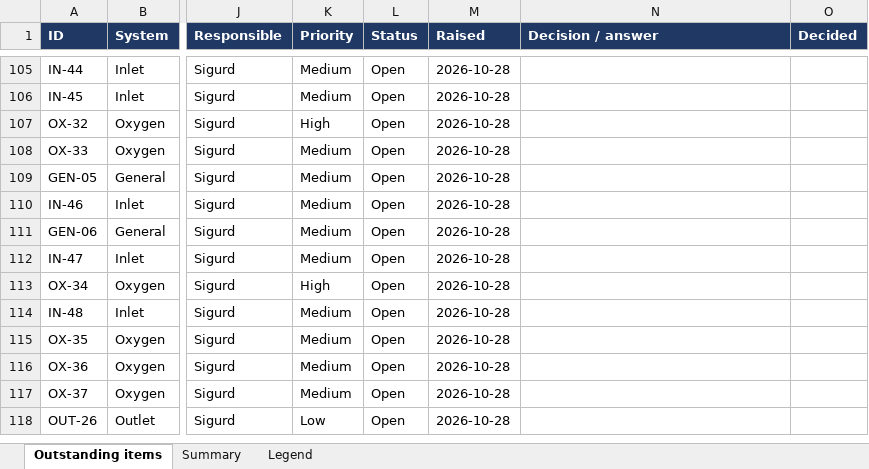
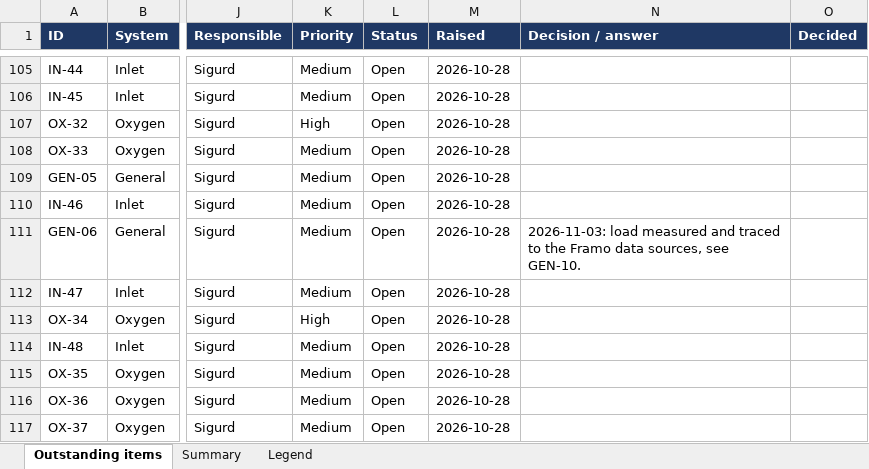
Before and after one commit to sigurdrb/workfolder-latex, an Excel workbook: CAS/Outstanding items.xlsx, sheet Outstanding items, drawn as a sheet; only a part is shown, gaps mark what is left out; the shorter side is filled out with more unchanged rows; values as stored, in another font and other column widths than the file's, no borders; conditional formats not drawn; the diff covers the shown part only; the diff names each change by its address in the sheet, - before the commit and + after, or states it on an @@ line.

```diff
--- a/CAS/Outstanding items.xlsx (sheet Outstanding items)
+++ b/CAS/Outstanding items.xlsx (sheet Outstanding items)
-N111 (Decision / answer): (empty)
+N111 (Decision / answer): 2026-11-03: load measured and traced to the Framo data sources, see GEN-10.
```
Also changed, not shown: 1 added row elsewhere in this sheet.
